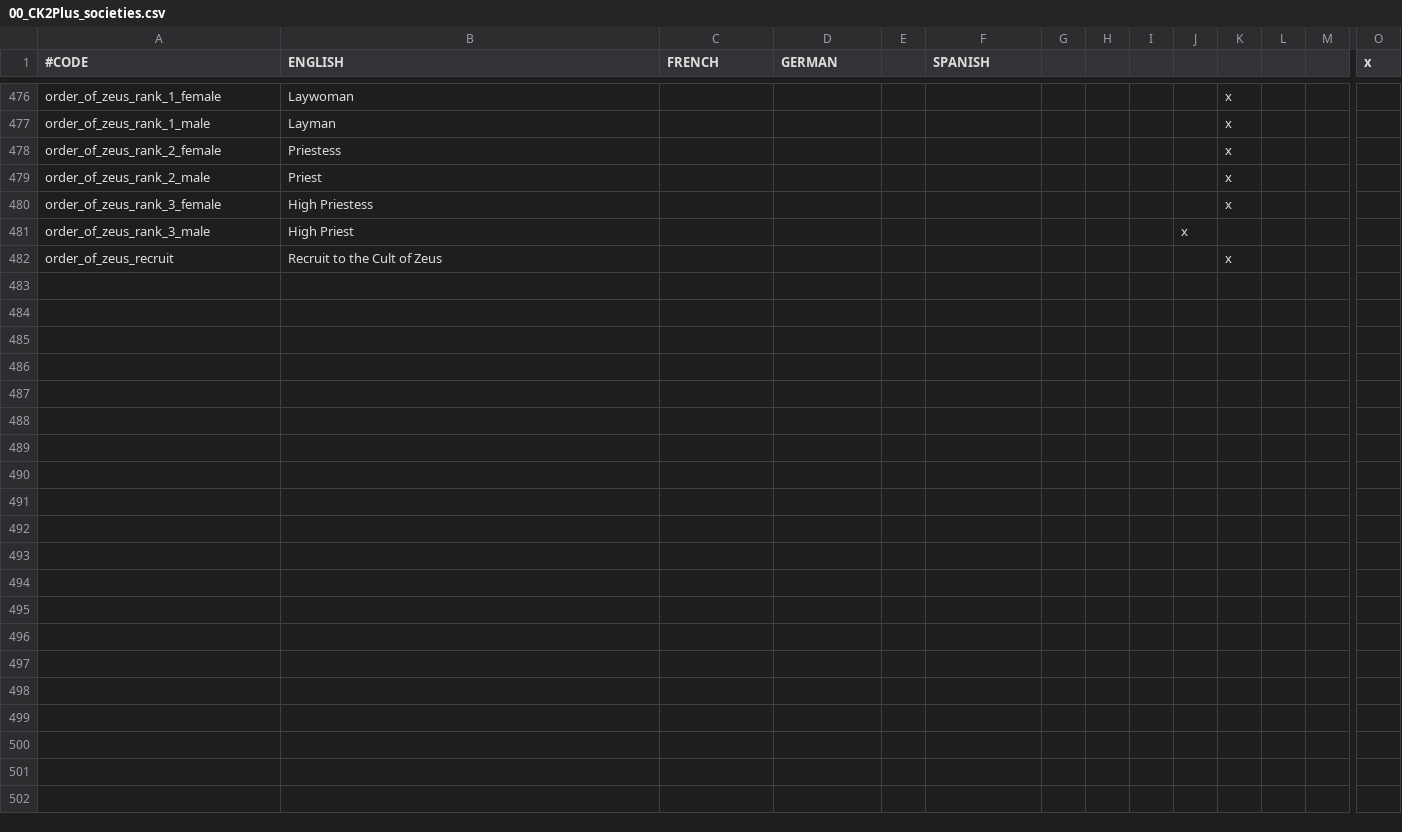
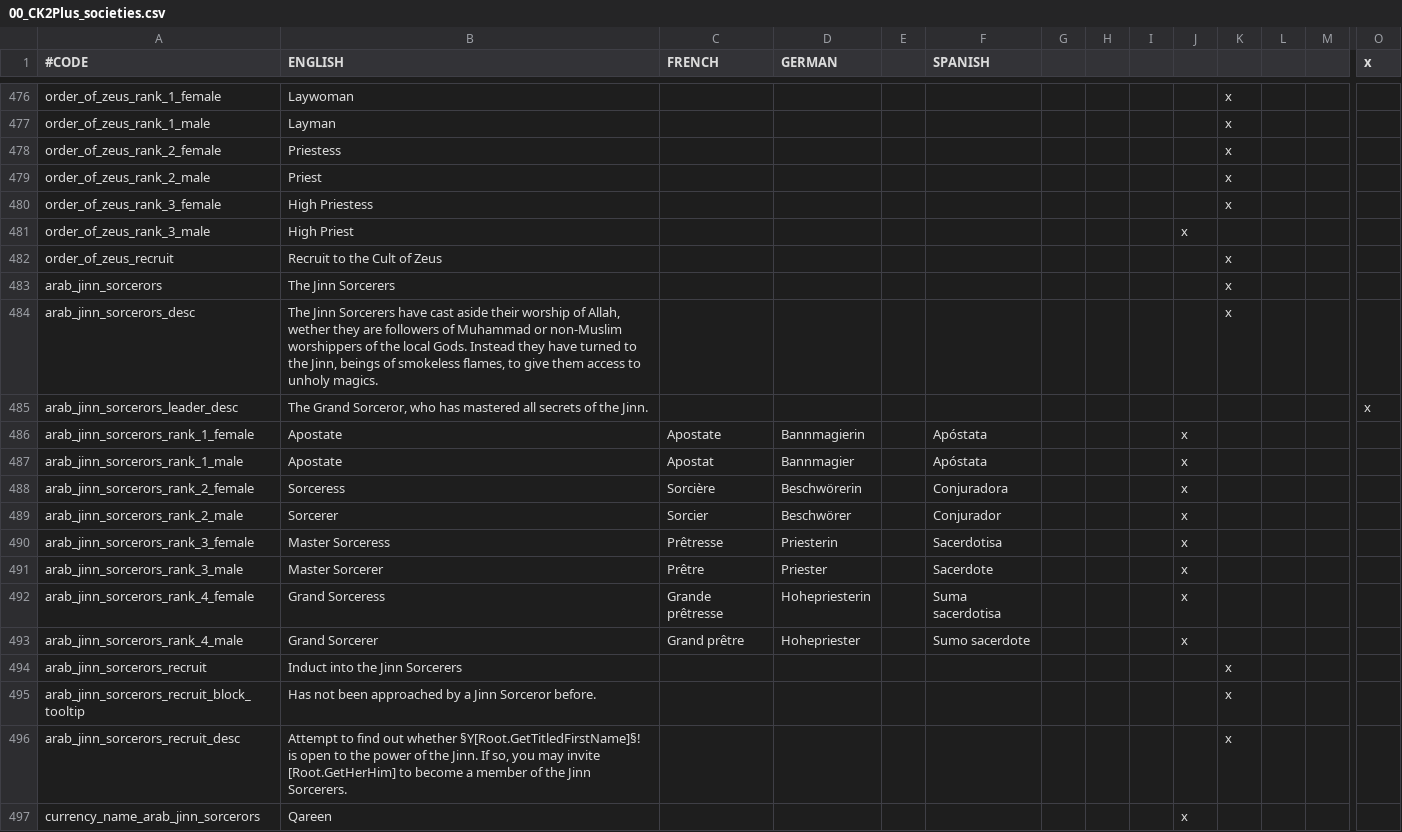
Before and after one commit to ck2plus/CK2Plus, a CSV file: CK2Plus/localisation/00_CK2Plus_societies.csv, drawn as a sheet; only a part is shown, gaps mark what is left out; rows hold the shown columns only; the diff names each change by its address in the sheet, - before the commit and + after, or states it on an @@ line.

Commit message:
Jinn Sorcerers as Muslim and Arab Pagan devil worshipers.

```diff
--- a/CK2Plus/localisation/00_CK2Plus_societies.csv
+++ b/CK2Plus/localisation/00_CK2Plus_societies.csv
+row 483: arab_jinn_sorcerors | The Jinn Sorcerers |  |  |  |  |  |  |  |  | x
+row 484: arab_jinn_sorcerors_desc | The Jinn Sorcerers have cast aside their worship of Allah, wether they are followers of Muhammad or non-Muslim worshippers of the local Gods. Instead they have turned to the Jinn, beings of smokeless flames, to give them access to unholy magics. |  |  |  |  |  |  |  |  | x
+row 485: arab_jinn_sorcerors_leader_desc | The Grand Sorceror, who has mastered all secrets of the Jinn. |  |  |  |  |  |  |  |  |  |  |  | x
+row 486: arab_jinn_sorcerors_rank_1_female | Apostate | Apostate | Bannmagierin |  | Apóstata |  |  |  | x
+row 487: arab_jinn_sorcerors_rank_1_male | Apostate | Apostat | Bannmagier |  | Apóstata |  |  |  | x
+row 488: arab_jinn_sorcerors_rank_2_female | Sorceress | Sorcière | Beschwörerin |  | Conjuradora |  |  |  | x
+row 489: arab_jinn_sorcerors_rank_2_male | Sorcerer | Sorcier | Beschwörer |  | Conjurador |  |  |  | x
+row 490: arab_jinn_sorcerors_rank_3_female | Master Sorceress | Prêtresse | Priesterin |  | Sacerdotisa |  |  |  | x
+row 491: arab_jinn_sorcerors_rank_3_male | Master Sorcerer | Prêtre | Priester |  | Sacerdote |  |  |  | x
+row 492: arab_jinn_sorcerors_rank_4_female | Grand Sorceress | Grande prêtresse | Hohepriesterin |  | Suma sacerdotisa |  |  |  | x
+row 493: arab_jinn_sorcerors_rank_4_male | Grand Sorcerer | Grand prêtre | Hohepriester |  | Sumo sacerdote |  |  |  | x
+row 494: arab_jinn_sorcerors_recruit | Induct into the Jinn Sorcerers |  |  |  |  |  |  |  |  | x
+row 495: arab_jinn_sorcerors_recruit_block_tooltip | Has not been approached by a Jinn Sorceror before. |  |  |  |  |  |  |  |  | x
+row 496: arab_jinn_sorcerors_recruit_desc | Attempt to find out whether §Y[Root.GetTitledFirstName]§! is open to the power of the Jinn. If so, you may invite [Root.GetHerHim] to become a member of the Jinn Sorcerers. |  |  |  |  |  |  |  |  | x
+row 497: currency_name_arab_jinn_sorcerors | Qareen |  |  |  |  |  |  |  | x
```
Also changed, not shown: 3 other files.
